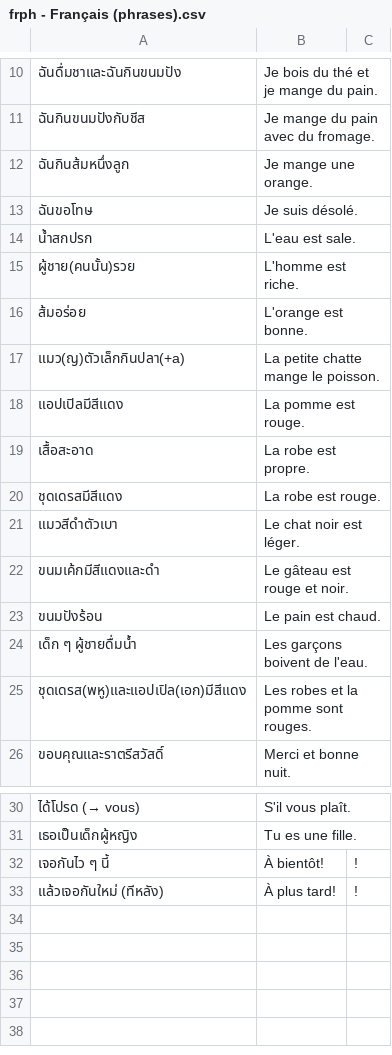
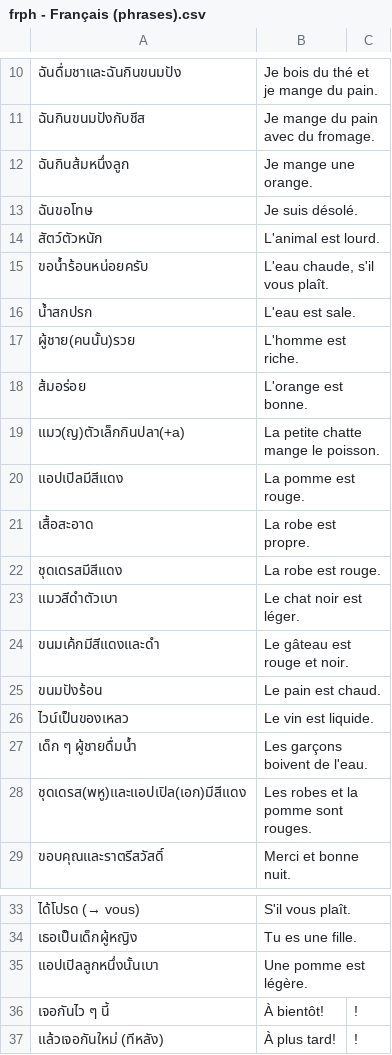
Before and after one commit to ponlawat-w/anki-collection, a CSV file: frph - Français (phrases).csv, drawn as a sheet; only a part is shown, gaps mark what is left out; the diff names each change by its address in the sheet, - before the commit and + after, or states it on an @@ line.

```diff
--- a/frph - Français (phrases).csv
+++ b/frph - Français (phrases).csv
+row 14: สัตว์ตัวหนัก | L'animal est lourd.
+row 15: ขอน้ำร้อนหน่อยครับ | L'eau chaude, s'il vous plaît.
+row 26: ไวน์เป็นของเหลว | Le vin est liquide.
+row 35: แอปเปิลลูกหนึ่งนั้นเบา | Une pomme est légère.
```
Also changed, not shown: denm - Deutsch (Nomen).csv, desz - Deutsch (Satz).csv, 4 other files.
